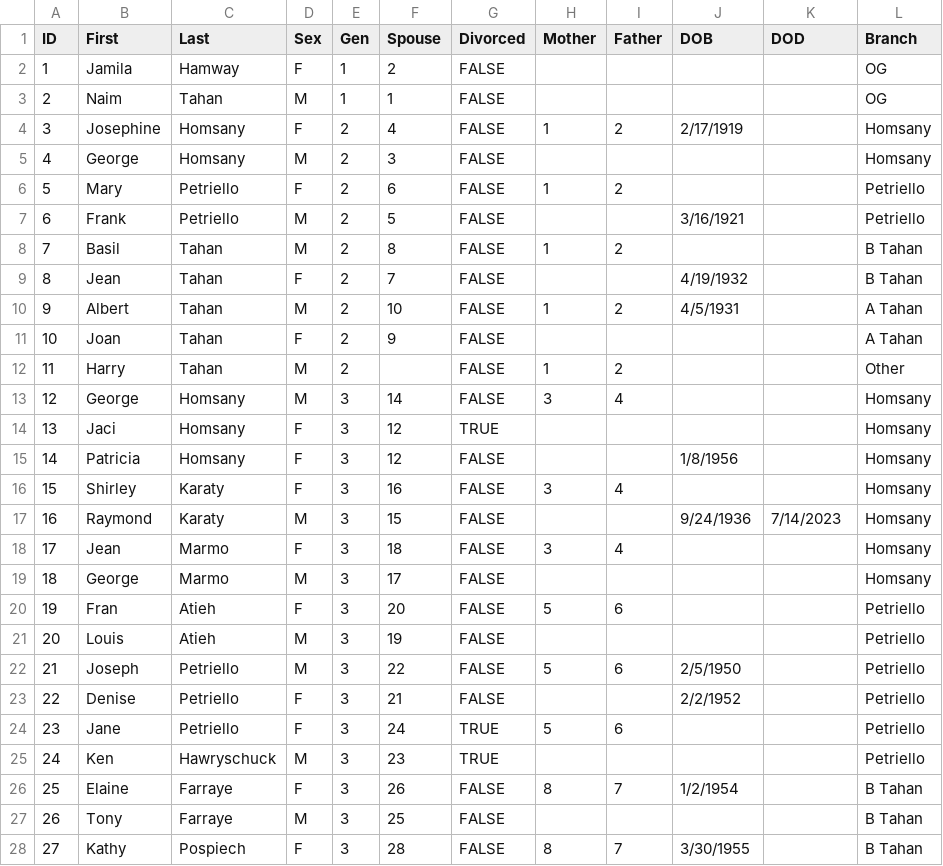
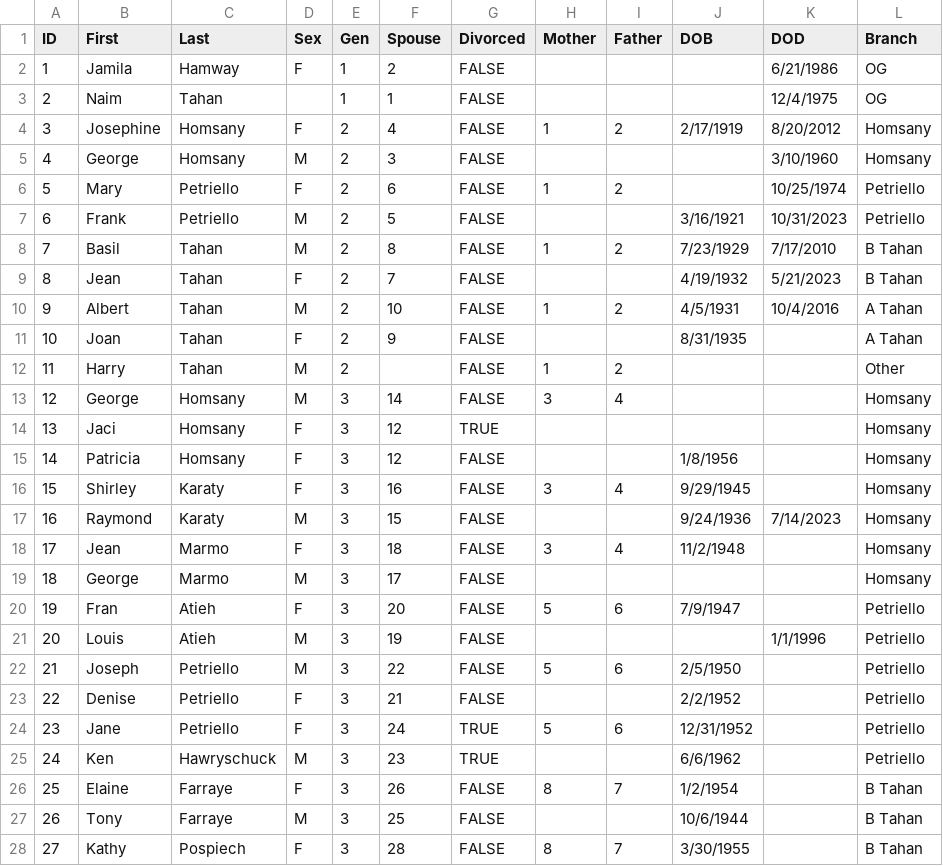
Before and after one commit to umbraudax/tahantree, a CSV file: public/data.csv, drawn as a sheet; only a part is shown; the diff covers the shown part only.

Commit message:
Update data.csv to include birth and death dates for multiple individuals, enhancing the dataset's completeness and historical accuracy.

```diff
--- a/public/data.csv
+++ b/public/data.csv
@@ -1,12 +1,12 @@
 ID,First,Last,Sex,Gen,Spouse,Divorced,Mother,Father,DOB,DOD,Branch
-1,Jamila,Hamway,F,1,2,FALSE,,,,,OG
-2,Naim,Tahan,M,1,1,FALSE,,,,,OG
-3,Josephine,Homsany,F,2,4,FALSE,1,2,2/17/1919,,Homsany
-4,George,Homsany,M,2,3,FALSE,,,,,Homsany
-5,Mary,Petriello,F,2,6,FALSE,1,2,,,Petriello
-6,Frank,Petriello,M,2,5,FALSE,,,3/16/1921,,Petriello
-7,Basil,Tahan,M,2,8,FALSE,1,2,,,B Tahan
-8,Jean,Tahan,F,2,7,FALSE,,,4/19/1932,,B Tahan
-9,Albert,Tahan,M,2,10,FALSE,1,2,4/5/1931,,A Tahan
-10,Joan,Tahan,F,2,9,FALSE,,,,,A Tahan
+1,Jamila,Hamway,F,1,2,FALSE,,,,6/21/1986,OG
+2,Naim,Tahan,,1,1,FALSE,,,,12/4/1975,OG
+3,Josephine,Homsany,F,2,4,FALSE,1,2,2/17/1919,8/20/2012,Homsany
+4,George,Homsany,M,2,3,FALSE,,,,3/10/1960,Homsany
+5,Mary,Petriello,F,2,6,FALSE,1,2,,10/25/1974,Petriello
+6,Frank,Petriello,M,2,5,FALSE,,,3/16/1921,10/31/2023,Petriello
+7,Basil,Tahan,M,2,8,FALSE,1,2,7/23/1929,7/17/2010,B Tahan
+8,Jean,Tahan,F,2,7,FALSE,,,4/19/1932,5/21/2023,B Tahan
+9,Albert,Tahan,M,2,10,FALSE,1,2,4/5/1931,10/4/2016,A Tahan
+10,Joan,Tahan,F,2,9,FALSE,,,8/31/1935,,A Tahan
 11,Harry,Tahan,M,2,,FALSE,1,2,,,Other
@@ -15,14 +15,14 @@ ID,First,Last,Sex,Gen,Spouse,Divorced,Mother,Father,DOB,DOD,Branch
 14,Patricia,Homsany,F,3,12,FALSE,,,1/8/1956,,Homsany
-15,Shirley,Karaty,F,3,16,FALSE,3,4,,,Homsany
+15,Shirley,Karaty,F,3,16,FALSE,3,4,9/29/1945,,Homsany
 16,Raymond,Karaty,M,3,15,FALSE,,,9/24/1936,7/14/2023,Homsany
-17,Jean,Marmo,F,3,18,FALSE,3,4,,,Homsany
+17,Jean,Marmo,F,3,18,FALSE,3,4,11/2/1948,,Homsany
 18,George,Marmo,M,3,17,FALSE,,,,,Homsany
-19,Fran,Atieh,F,3,20,FALSE,5,6,,,Petriello
-20,Louis,Atieh,M,3,19,FALSE,,,,,Petriello
+19,Fran,Atieh,F,3,20,FALSE,5,6,7/9/1947,,Petriello
+20,Louis,Atieh,M,3,19,FALSE,,,,1/1/1996,Petriello
 21,Joseph,Petriello,M,3,22,FALSE,5,6,2/5/1950,,Petriello
 22,Denise,Petriello,F,3,21,FALSE,,,2/2/1952,,Petriello
-23,Jane,Petriello,F,3,24,TRUE,5,6,,,Petriello
-24,Ken,Hawryschuck,M,3,23,TRUE,,,,,Petriello
+23,Jane,Petriello,F,3,24,TRUE,5,6,12/31/1952,,Petriello
+24,Ken,Hawryschuck,M,3,23,TRUE,,,6/6/1962,,Petriello
 25,Elaine,Farraye,F,3,26,FALSE,8,7,1/2/1954,,B Tahan
-26,Tony,Farraye,M,3,25,FALSE,,,,,B Tahan
+26,Tony,Farraye,M,3,25,FALSE,,,10/6/1944,,B Tahan
 27,Kathy,Pospiech,F,3,28,FALSE,8,7,3/30/1955,,B Tahan
```
Also changed, not shown: 81 edited cells elsewhere in this file.
